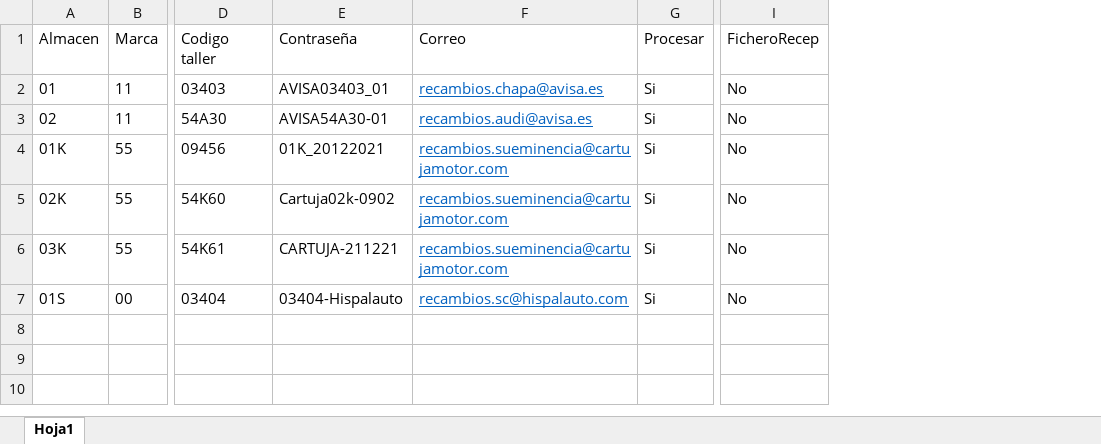
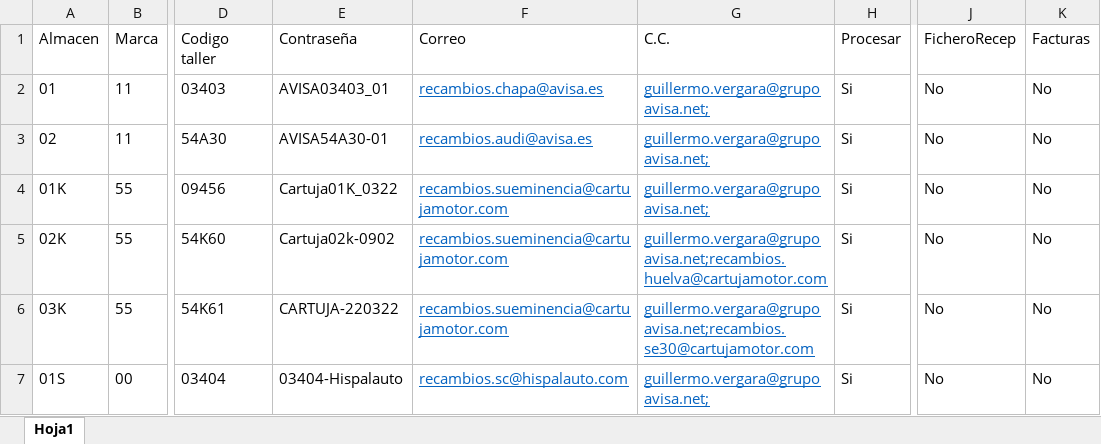
Before and after one commit to avisaRPA/EntradasFacturasET2000, an Excel workbook: Config.xlsx, sheet Hoja1, drawn as a sheet; only a part is shown, gaps mark what is left out; values as stored, in another font and other column widths than the file's, no borders; table styles not drawn; the diff names each change by its address in the sheet, - before the commit and + after, or states it on an @@ line.

```diff
--- a/Config.xlsx (sheet Hoja1)
+++ b/Config.xlsx (sheet Hoja1)
+column G (C.C.), rows 2-7: guillermo.vergara@grupoavisa.net; | guillermo.vergara@grupoavisa.net; | guillermo.vergara@grupoavisa.net; | guillermo.vergara@grupoavisa.net;recambios.huelva@cartujamotor.com | guillermo.vergara@grupoavisa.net;recambios.se30@cartujamotor.com | guillermo.vergara@grupoavisa.net;
+column K (Facturas), rows 2-7: all No
-E4 (Contraseña): 01K_20122021
+E4 (Contraseña): Cartuja01K_0322
-E6 (Contraseña): CARTUJA-211221
+E6 (Contraseña): CARTUJA-220322
```
Also changed, not shown: DataTable.xlsx, DataTable_03404.xlsx, 5 other files.
